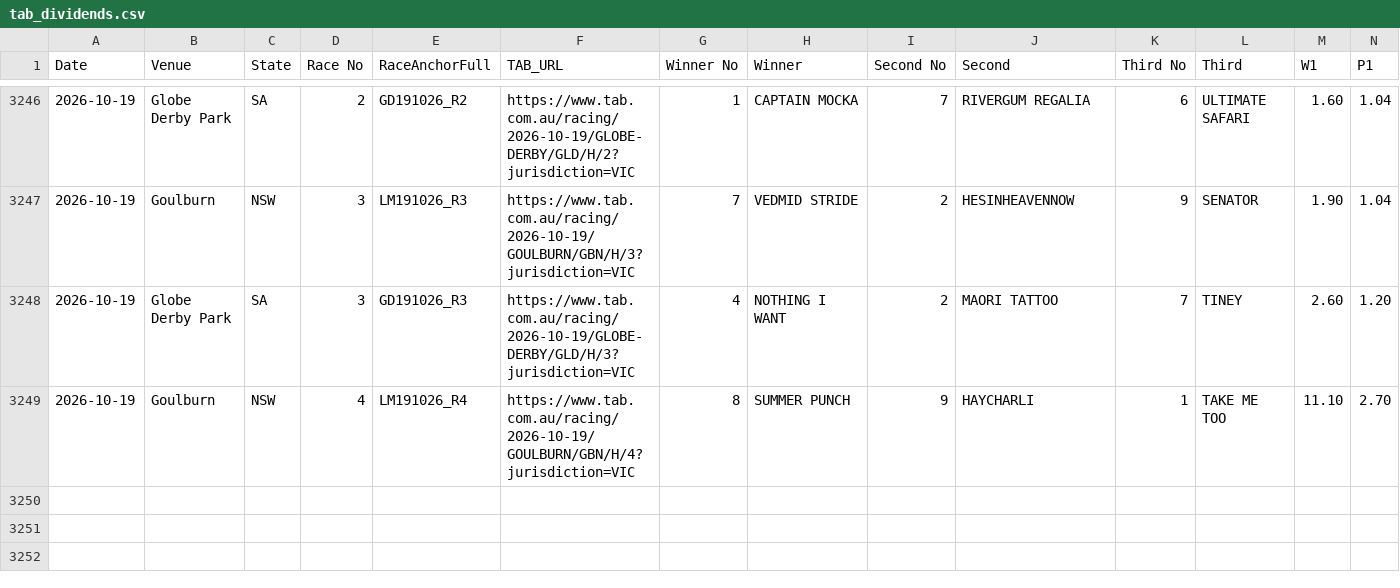
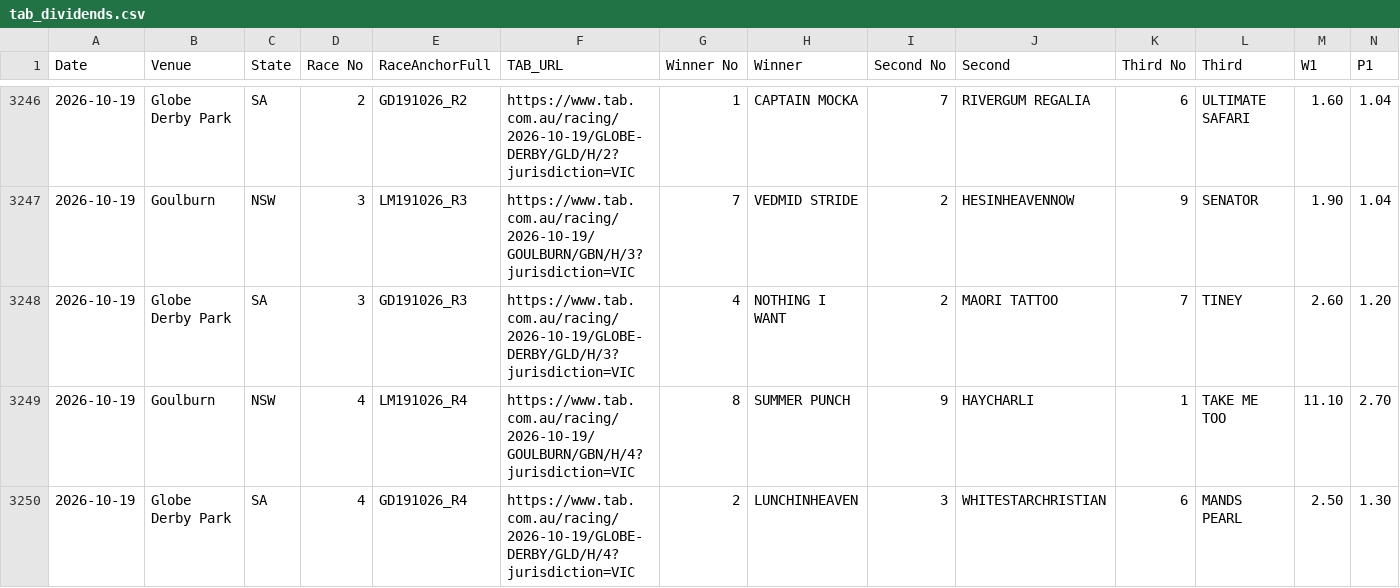
Before and after one commit to harnessapp/Trotify, a CSV file: tab_dividends.csv, drawn as a sheet; only a part is shown, gaps mark what is left out; rows hold the shown columns only; the diff names each change by its address in the sheet, - before the commit and + after, or states it on an @@ line.

```diff
--- a/tab_dividends.csv
+++ b/tab_dividends.csv
+row 3250: 2026-10-19 | Globe Derby Park | SA | 4 | GD191026_R4 | https://www.tab.com.au/racing/2026-10-19/GLOBE-DERBY/GLD/H/4?jurisdiction=VIC | 2 | LUNCHINHEAVEN | 3 | WHITESTARCHRISTIAN | 6 | MANDS PEARL | 2.50 | 1.30
```
Also changed, not shown: trotify_tips.csv, trotify_tips_history.csv.
